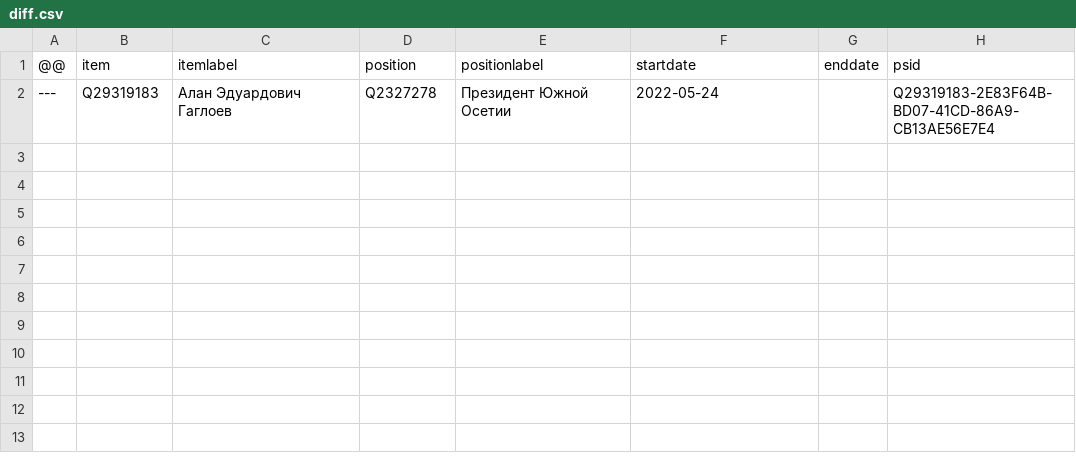
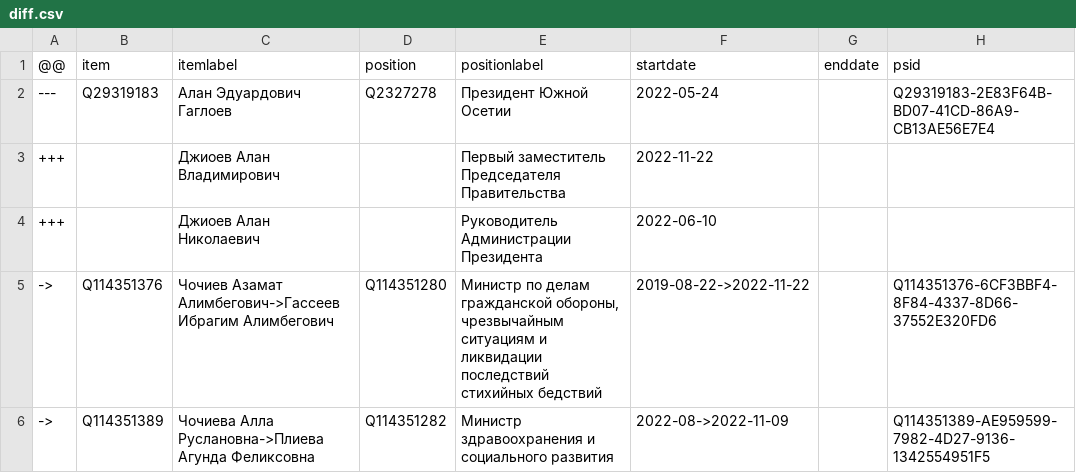
Before and after one commit to every-politician-scrapers/south-ossetia, a CSV file: sources/2022-dzhussoev/diff.csv, drawn as a sheet.

Commit message:
Compare external sources to Wikidata

```diff
--- a/sources/2022-dzhussoev/diff.csv
+++ b/sources/2022-dzhussoev/diff.csv
@@ -2 +2,5 @@
 ---,Q29319183,Алан Эдуардович Гаглоев,Q2327278,Президент Южной Осетии,2022-05-24,,Q29319183-2E83F64B-BD07-41CD-86A9-CB13AE56E7E4
++++,,Джиоев Алан Владимирович,,Первый заместитель Председателя Правительства,2022-11-22,,
++++,,Джиоев Алан Николаевич,,Руководитель Администрации Президента,2022-06-10,,
+->,Q114351376,Чочиев Азамат Алимбегович->Гассеев Ибрагим Алимбегович,Q114351280,"Министр по делам гражданской обороны, чрезвычайным ситуациям и ликвидации последствий стихийных бедствий",2019-08-22->2022-11-22,,Q114351376-6CF3BBF4-8F84-4337-8D66-37552E320FD6
+->,Q114351389,Чочиева Алла Руслановна->Плиева Агунда Феликсовна,Q114351282,Министр здравоохранения и социального развития,2022-08->2022-11-09,,Q114351389-AE959599-7982-4D27-9136-1342554951F5
```
Also changed, not shown: sources/2022-dzhussoev/scraped.csv.
